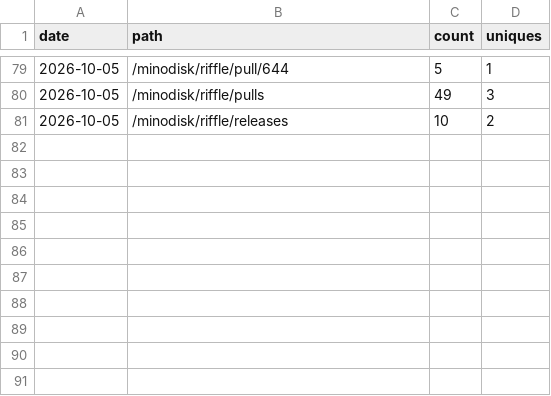
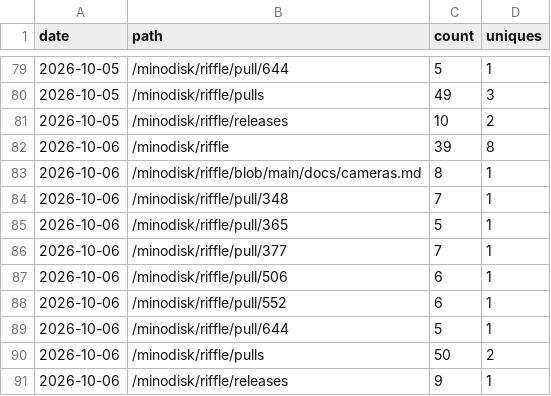
Before and after one commit to minodisk/riffle, a CSV file: paths.csv, drawn as a sheet; only a part is shown, gaps mark what is left out.

```diff
--- a/paths.csv
+++ b/paths.csv
@@ -81 +81,11 @@ date,path,count,uniques
 2026-10-05,"/minodisk/riffle/releases",10,2
+2026-10-06,"/minodisk/riffle",39,8
+2026-10-06,"/minodisk/riffle/blob/main/docs/cameras.md",8,1
+2026-10-06,"/minodisk/riffle/pull/348",7,1
+2026-10-06,"/minodisk/riffle/pull/365",5,1
+2026-10-06,"/minodisk/riffle/pull/377",7,1
+2026-10-06,"/minodisk/riffle/pull/506",6,1
+2026-10-06,"/minodisk/riffle/pull/552",6,1
+2026-10-06,"/minodisk/riffle/pull/644",5,1
+2026-10-06,"/minodisk/riffle/pulls",50,2
+2026-10-06,"/minodisk/riffle/releases",9,1
```
Also changed, not shown: clones.csv, referrers.csv, 3 other files.
